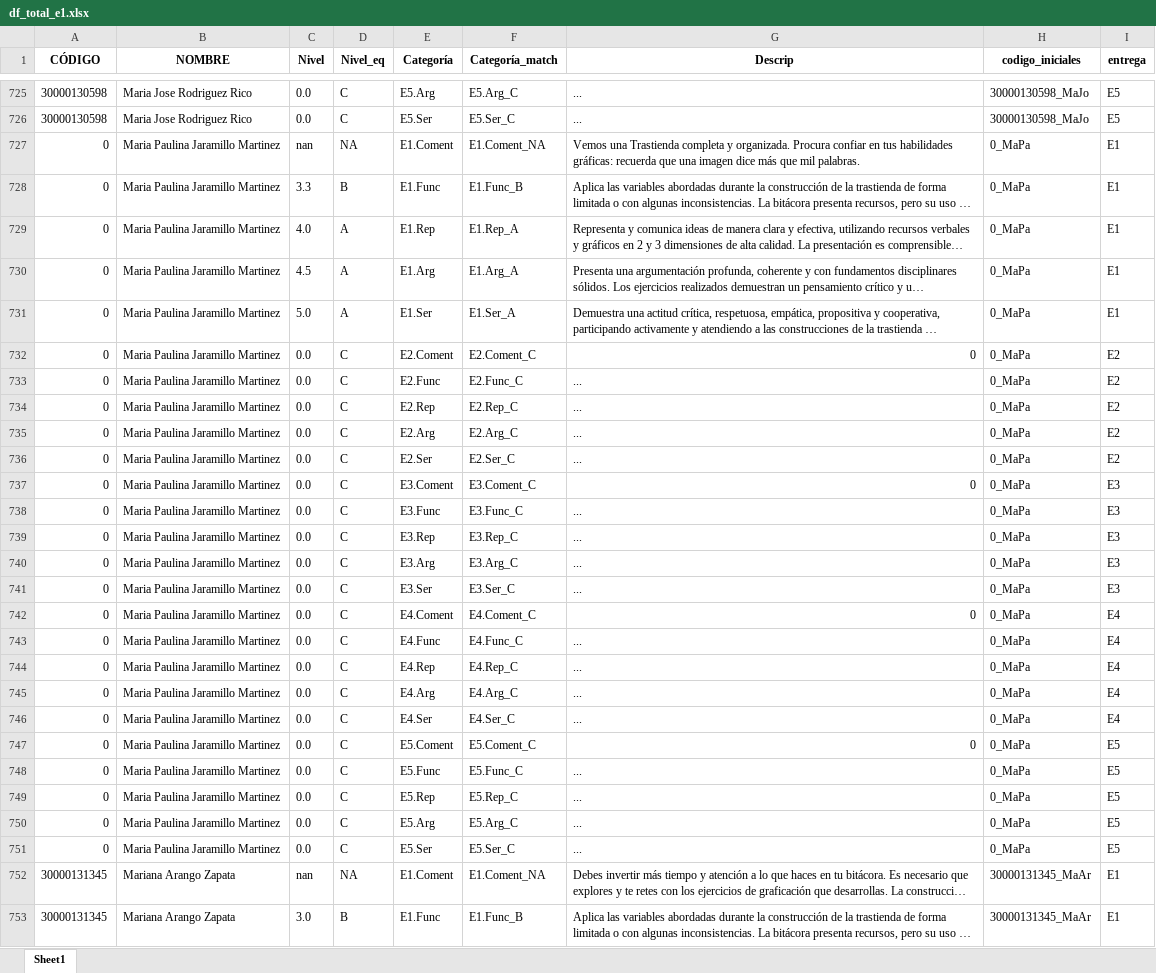
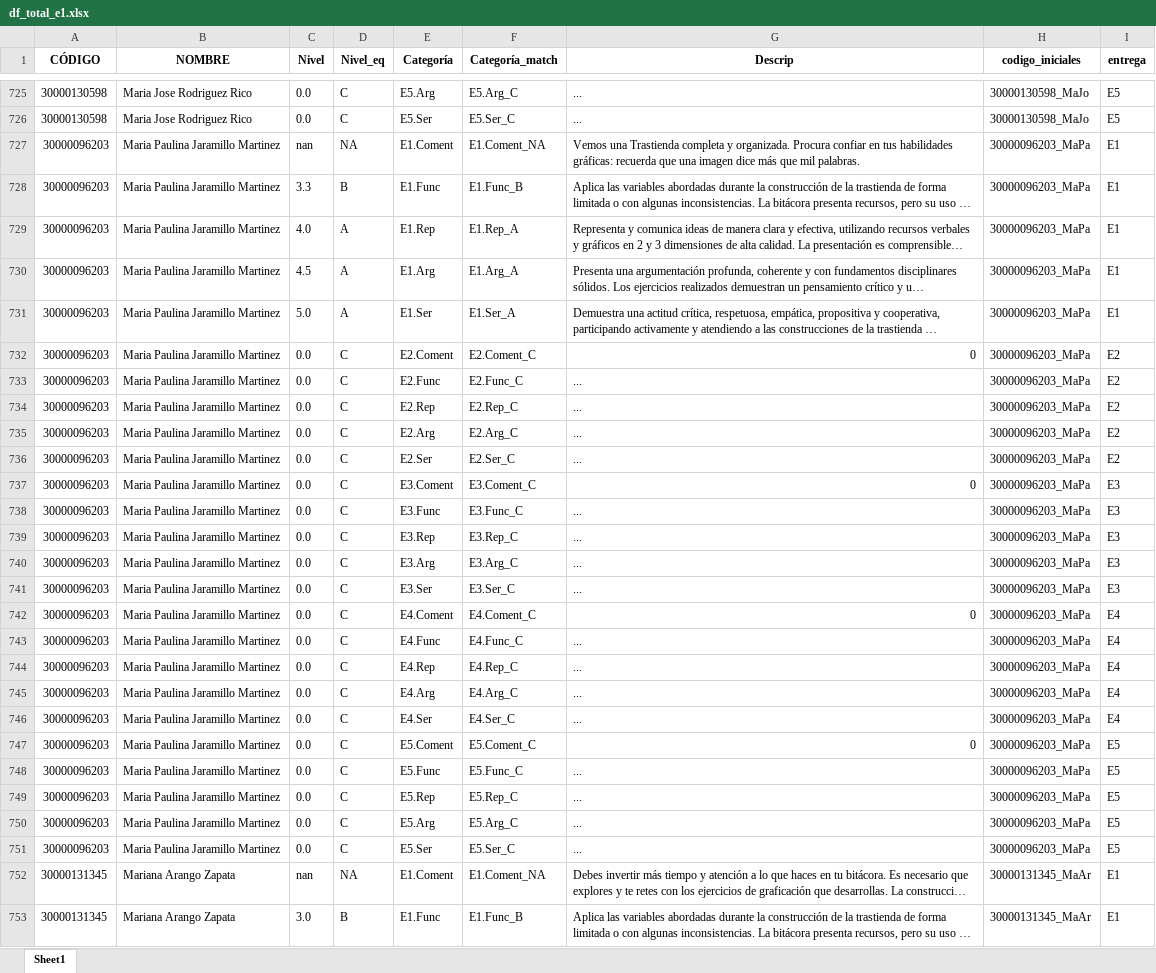
Before and after one commit to alejonaranjo83/streamlit-t4-v2, an Excel workbook: df_total_e1.xlsx, sheet Sheet1, drawn as a sheet; only a part is shown, gaps mark what is left out; long unchanged cells end in …; values as stored, in another font and other column widths than the file's, no borders; the diff covers the shown part only; the diff names each change by its address in the sheet, - before the commit and + after, or states it on an @@ line.

```diff
--- a/df_total_e1.xlsx (sheet Sheet1)
+++ b/df_total_e1.xlsx (sheet Sheet1)
-A727:A751 (CÓDIGO): 0
+A727:A751 (CÓDIGO): 30000096203
-H727:H751 (codigo_iniciales): 0_MaPa
+H727:H751 (codigo_iniciales): 30000096203_MaPa
```
Also changed, not shown: 50 edited cells elsewhere in this sheet.
